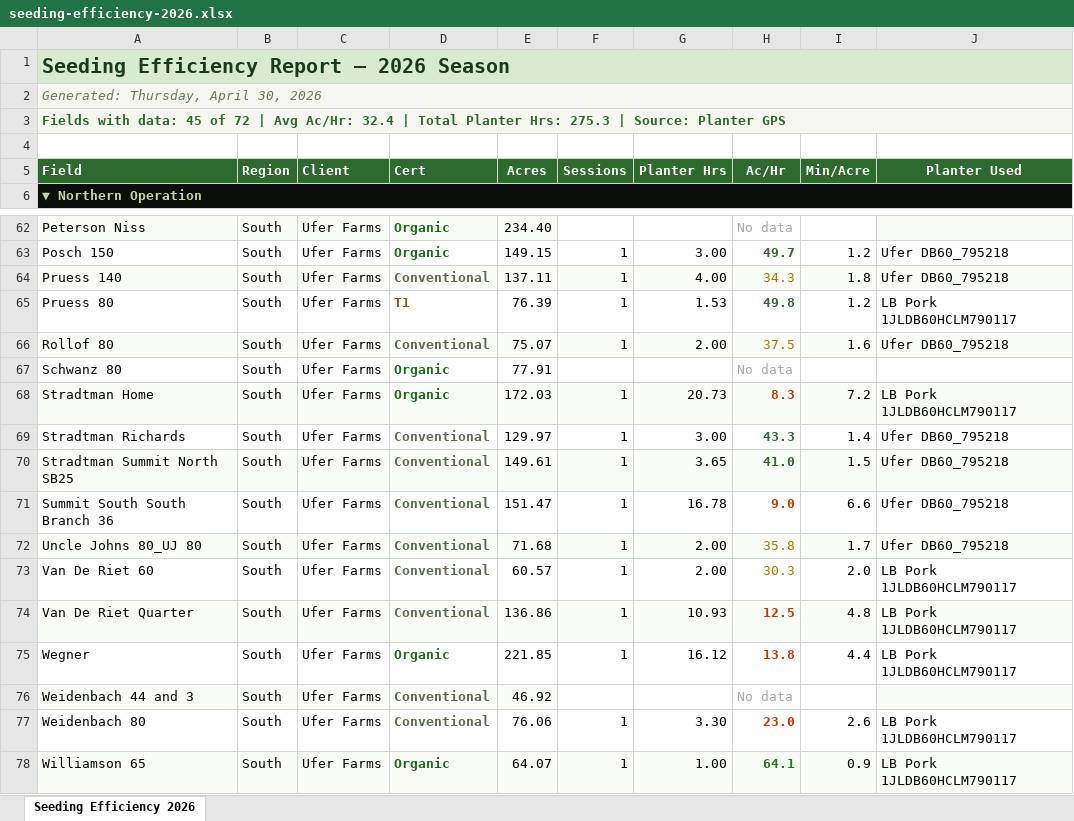
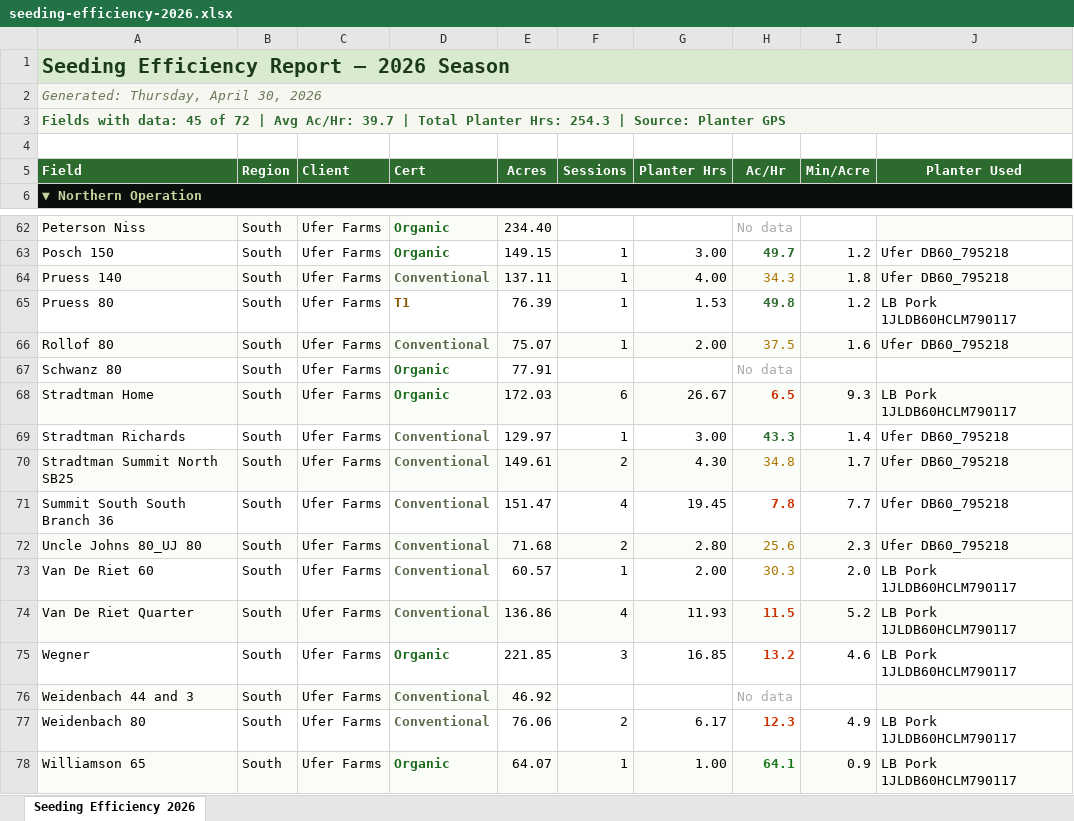
Before and after one commit to bapeymann-maker/FieldOpsManager, an Excel workbook: seeding-efficiency-2026.xlsx, sheet Seeding Efficiency 2026, drawn as a sheet; only a part is shown, gaps mark what is left out; values as stored, in another font and other column widths than the file's, no borders; the diff covers the shown part only; the diff names each change by its address in the sheet, - before the commit and + after, or states it on an @@ line.

```diff
--- a/seeding-efficiency-2026.xlsx (sheet Seeding Efficiency 2026)
+++ b/seeding-efficiency-2026.xlsx (sheet Seeding Efficiency 2026)
-A3 (Field): …Avg Ac/Hr: 32.4 | Total Planter Hrs: 275.3 | Source:…
+A3 (Field): …Avg Ac/Hr: 39.7 | Total Planter Hrs: 254.3 | Source:…
-F68 (Sessions): 1
+F68 (Sessions): 6
-G68 (Planter Hrs): 20.73
+G68 (Planter Hrs): 26.67
-H68 (Ac/Hr): 8.3
+H68 (Ac/Hr): 6.5
-I68 (Min/Acre): 7.2
+I68 (Min/Acre): 9.3
-F70 (Sessions): 1
+F70 (Sessions): 2
-G70 (Planter Hrs): 3.65
+G70 (Planter Hrs): 4.30
-H70 (Ac/Hr): 41.0
+H70 (Ac/Hr): 34.8
@@ H70 bold: on → off, text colour: #2D6A2D → #AA7700 @@
-I70 (Min/Acre): 1.5
+I70 (Min/Acre): 1.7
-F71 (Sessions): 1
+F71 (Sessions): 4
-G71 (Planter Hrs): 16.78
+G71 (Planter Hrs): 19.45
-H71 (Ac/Hr): 9.0
+H71 (Ac/Hr): 7.8
-I71 (Min/Acre): 6.6
+I71 (Min/Acre): 7.7
-F72 (Sessions): 1
+F72 (Sessions): 2
-G72 (Planter Hrs): 2.00
+G72 (Planter Hrs): 2.80
-H72 (Ac/Hr): 35.8
+H72 (Ac/Hr): 25.6
-I72 (Min/Acre): 1.7
+I72 (Min/Acre): 2.3
-F74 (Sessions): 1
+F74 (Sessions): 4
-G74 (Planter Hrs): 10.93
+G74 (Planter Hrs): 11.93
-H74 (Ac/Hr): 12.5
+H74 (Ac/Hr): 11.5
-I74 (Min/Acre): 4.8
+I74 (Min/Acre): 5.2
-F75 (Sessions): 1
+F75 (Sessions): 3
-G75 (Planter Hrs): 16.12
+G75 (Planter Hrs): 16.85
-H75 (Ac/Hr): 13.8
+H75 (Ac/Hr): 13.2
-I75 (Min/Acre): 4.4
+I75 (Min/Acre): 4.6
-F77 (Sessions): 1
+F77 (Sessions): 2
-G77 (Planter Hrs): 3.30
+G77 (Planter Hrs): 6.17
-H77 (Ac/Hr): 23.0
+H77 (Ac/Hr): 12.3
-I77 (Min/Acre): 2.6
+I77 (Min/Acre): 4.9
```
Also changed, not shown: 59 edited cells and cell formats elsewhere in this sheet, 2 other files.
